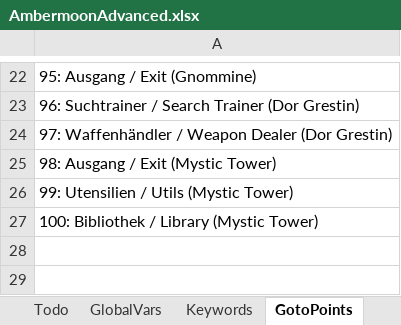
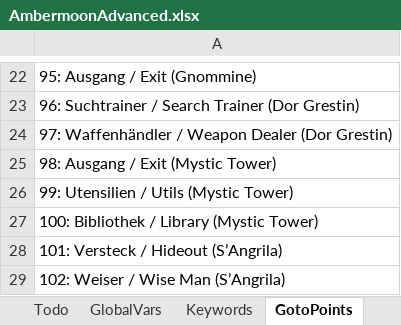
Before and after one commit to Pyrdacor/Ambermoon-Advanced, an Excel workbook: AmbermoonAdvanced.xlsx, sheet GotoPoints, drawn as a sheet; only a part is shown, gaps mark what is left out; values as stored, in another font and other column widths than the file's, no borders; the diff names each change by its address in the sheet, - before the commit and + after, or states it on an @@ line.

Commit message:
Working on hideout

```diff
--- a/AmbermoonAdvanced.xlsx (sheet GotoPoints)
+++ b/AmbermoonAdvanced.xlsx (sheet GotoPoints)
+row 28: 101: Versteck / Hideout (S’Angrila)
+row 29: 102: Weiser / Wise Man (S’Angrila)
```
Also changed, not shown: sheet Maps, 5 other files.
